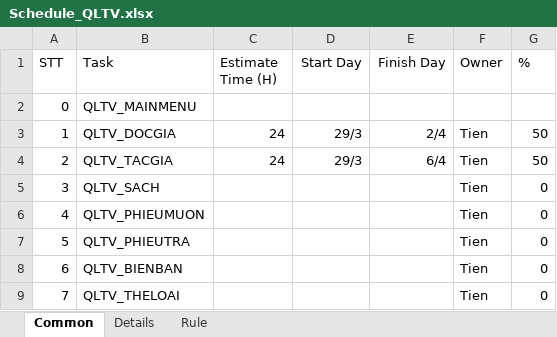
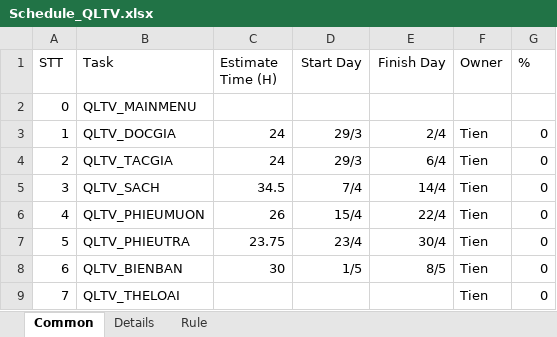
Before and after one commit to hoangtien103/qltv, an Excel workbook: document/Schedule_QLTV.xlsx, sheet Common, drawn as a sheet; values as stored, in another font and other column widths than the file's, no borders; the diff names each change by its address in the sheet, - before the commit and + after, or states it on an @@ line.

```diff
--- a/document/Schedule_QLTV.xlsx (sheet Common)
+++ b/document/Schedule_QLTV.xlsx (sheet Common)
-G3:G4 (%): 50
+G3:G4 (%): 0
-C5 (Estimate Time (H)): (empty)
+C5 (Estimate Time (H)): 34.5
-D5 (Start Day): (empty)
+D5 (Start Day): 7/4
-E5 (Finish Day): (empty)
+E5 (Finish Day): 14/4
-C6 (Estimate Time (H)): (empty)
+C6 (Estimate Time (H)): 26
-D6 (Start Day): (empty)
+D6 (Start Day): 15/4
-E6 (Finish Day): (empty)
+E6 (Finish Day): 22/4
-C7 (Estimate Time (H)): (empty)
+C7 (Estimate Time (H)): 23.75
-D7 (Start Day): (empty)
+D7 (Start Day): 23/4
-E7 (Finish Day): (empty)
+E7 (Finish Day): 30/4
-C8 (Estimate Time (H)): (empty)
+C8 (Estimate Time (H)): 30
-D8 (Start Day): (empty)
+D8 (Start Day): 1/5
-E8 (Finish Day): (empty)
+E8 (Finish Day): 8/5
```
Also changed, not shown: sheet Details.
